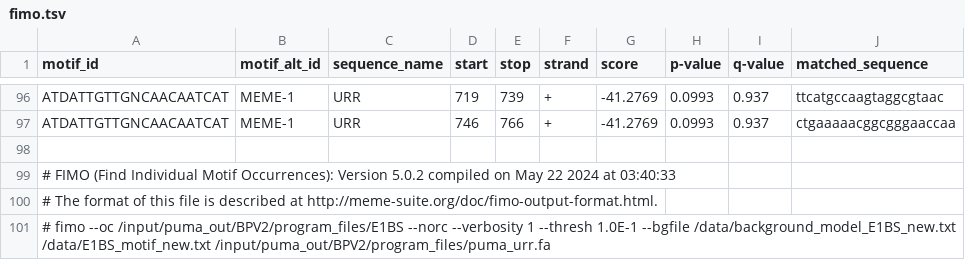
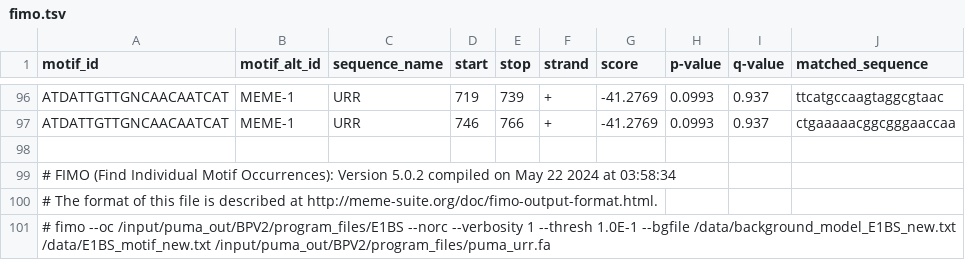
Before and after one commit to wangdi2016/puma-dw, a TSV file: development/puma_out/BPV2/program_files/E1BS/fimo.tsv, drawn as a sheet; only a part is shown, gaps mark what is left out.

```diff
--- a/development/puma_out/BPV2/program_files/E1BS/fimo.tsv
+++ b/development/puma_out/BPV2/program_files/E1BS/fimo.tsv
@@ -98,3 +98,3 @@ ATDATTGTTGNCAACAATCAT	MEME-1	URR	746	766	+	-41.2769	0.0993	0.937	ctgaaaaacggcggg
 
-# FIMO (Find Individual Motif Occurrences): Version 5.0.2 compiled on May 22 2024 at 03:40:33
+# FIMO (Find Individual Motif Occurrences): Version 5.0.2 compiled on May 22 2024 at 03:58:34
 # The format of this file is described at http://meme-suite.org/doc/fimo-output-format.html.
```
Also changed, not shown: development/puma_out/BPV2/program_files/E2BS/fimo.tsv, 23 other files.
